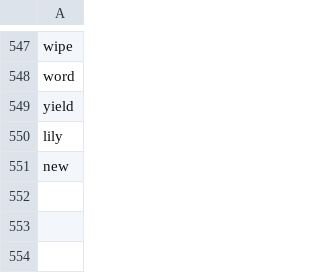
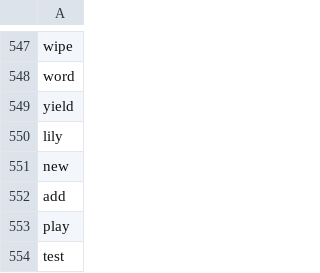
Before and after one commit to Bamboo0206/Game__Word_Match, a CSV file: 单词消除游戏/wordlib.csv, drawn as a sheet; only a part is shown, gaps mark what is left out.

```diff
--- a/单词消除游戏/wordlib.csv
+++ b/单词消除游戏/wordlib.csv
@@ -551 +551,4 @@ lily
 new
+add
+play
+test
```
Also changed, not shown: 单词消除游戏/player.csv, 3 other files.
